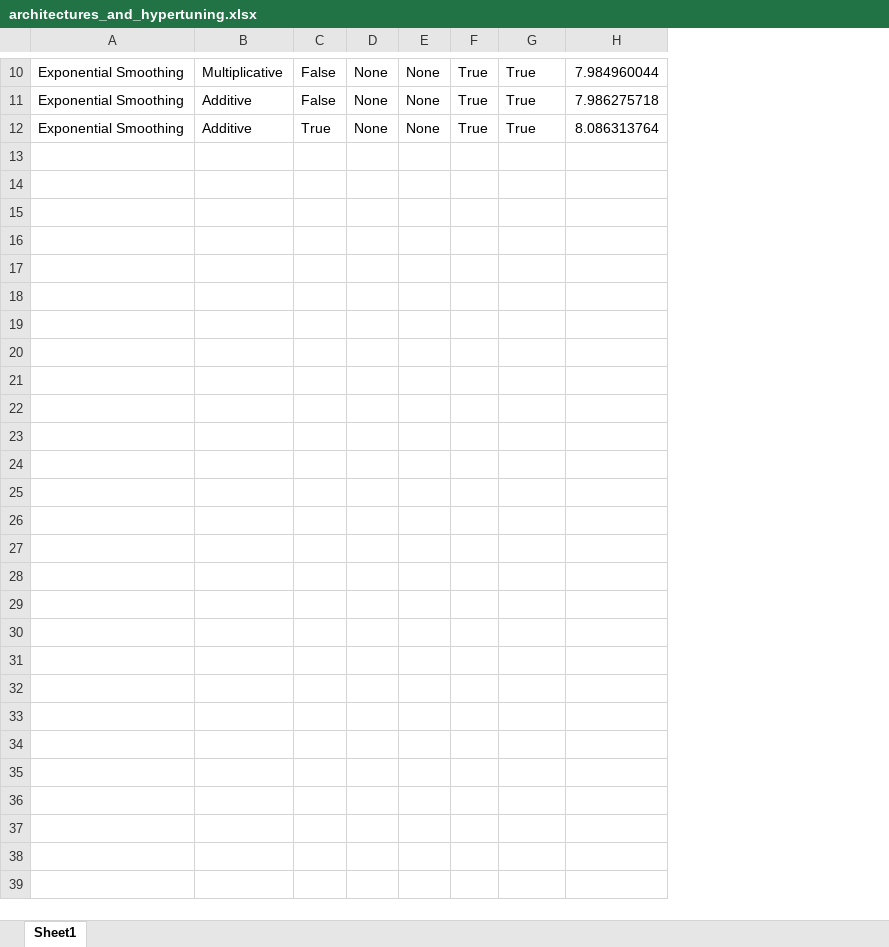
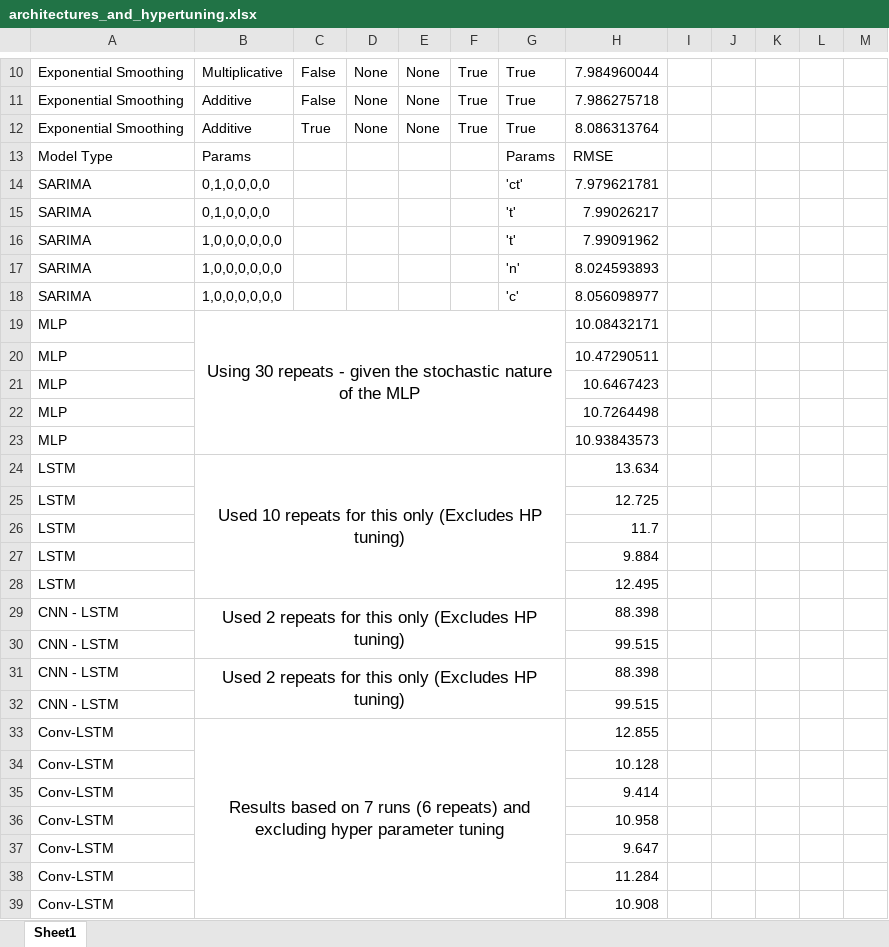
Before and after one commit to jamesmcl-organization/stock-lstm, an Excel workbook: hyper_param_tuning/architectures_and_hypertuning.xlsx, sheet Sheet1, drawn as a sheet; only a part is shown, gaps mark what is left out; values as stored, in another font and other column widths than the file's, no borders; the diff names each change by its address in the sheet, - before the commit and + after, or states it on an @@ line.

```diff
--- a/hyper_param_tuning/architectures_and_hypertuning.xlsx (sheet Sheet1)
+++ b/hyper_param_tuning/architectures_and_hypertuning.xlsx (sheet Sheet1)
+column I, empty
+column J, empty
+column K, empty
+column L, empty
+column M, empty
+row 13: Model Type | Params |  |  |  |  | Params | RMSE
+row 14: SARIMA | 0,1,0,0,0,0 |  |  |  |  | 'ct' | 7.979621781
+row 15: SARIMA | 0,1,0,0,0,0 |  |  |  |  | 't' | 7.99026217
+row 16: SARIMA | 1,0,0,0,0,0,0 |  |  |  |  | 't' | 7.99091962
+row 17: SARIMA | 1,0,0,0,0,0,0 |  |  |  |  | 'n' | 8.024593893
+row 18: SARIMA | 1,0,0,0,0,0,0 |  |  |  |  | 'c' | 8.056098977
+row 19: MLP | Using 30 repeats - given the stochastic nature of the MLP |  |  |  |  |  | 10.08432171
+row 20: MLP |  |  |  |  |  |  | 10.47290511
+row 21: MLP |  |  |  |  |  |  | 10.6467423
+row 22: MLP |  |  |  |  |  |  | 10.7264498
+row 23: MLP |  |  |  |  |  |  | 10.93843573
+row 24: LSTM | Used 10 repeats for this only (Excludes HP tuning) |  |  |  |  |  | 13.634
+row 25: LSTM |  |  |  |  |  |  | 12.725
+row 26: LSTM |  |  |  |  |  |  | 11.7
+row 27: LSTM |  |  |  |  |  |  | 9.884
+row 28: LSTM |  |  |  |  |  |  | 12.495
+row 29: CNN - LSTM | Used 2 repeats for this only (Excludes HP tuning) |  |  |  |  |  | 88.398
+row 30: CNN - LSTM |  |  |  |  |  |  | 99.515
+row 31: CNN - LSTM | Used 2 repeats for this only (Excludes HP tuning) |  |  |  |  |  | 88.398
+row 32: CNN - LSTM |  |  |  |  |  |  | 99.515
+row 33: Conv-LSTM | Results based on 7 runs (6 repeats) and excluding hyper parameter tuning |  |  |  |  |  | 12.855
+row 34: Conv-LSTM |  |  |  |  |  |  | 10.128
+row 35: Conv-LSTM |  |  |  |  |  |  | 9.414
+row 36: Conv-LSTM |  |  |  |  |  |  | 10.958
+row 37: Conv-LSTM |  |  |  |  |  |  | 9.647
+row 38: Conv-LSTM |  |  |  |  |  |  | 11.284
+row 39: Conv-LSTM |  |  |  |  |  |  | 10.908
```
Also changed, not shown: 13 other files.
